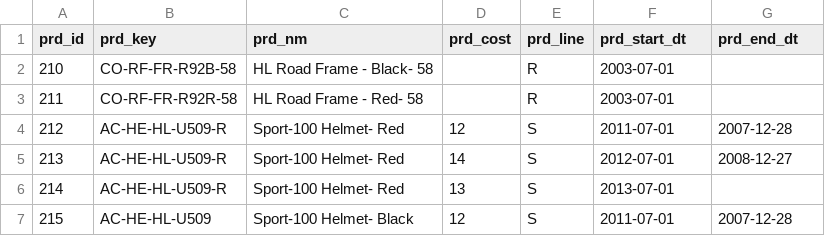
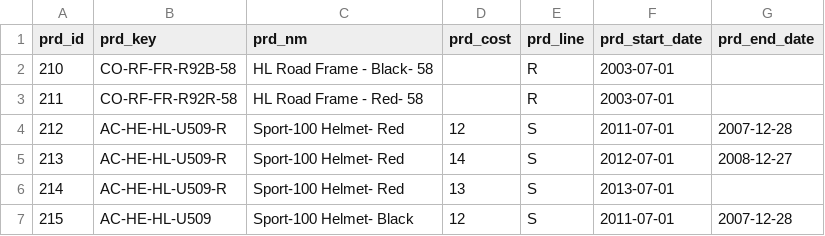
Before and after one commit to marinacsqueiroz/sql-dataware-house-project, a CSV file: datasets/crm/prd_info.csv, drawn as a sheet; only a part is shown.

Commit message:
🗃️ column name

```diff
--- a/datasets/crm/prd_info.csv
+++ b/datasets/crm/prd_info.csv
@@ -1,2 +1,2 @@
-prd_id,prd_key,prd_nm,prd_cost,prd_line,prd_start_dt,prd_end_dt
+prd_id,prd_key,prd_nm,prd_cost,prd_line,prd_start_date,prd_end_date
 210,CO-RF-FR-R92B-58,HL Road Frame - Black- 58,,R ,2003-07-01,
```
